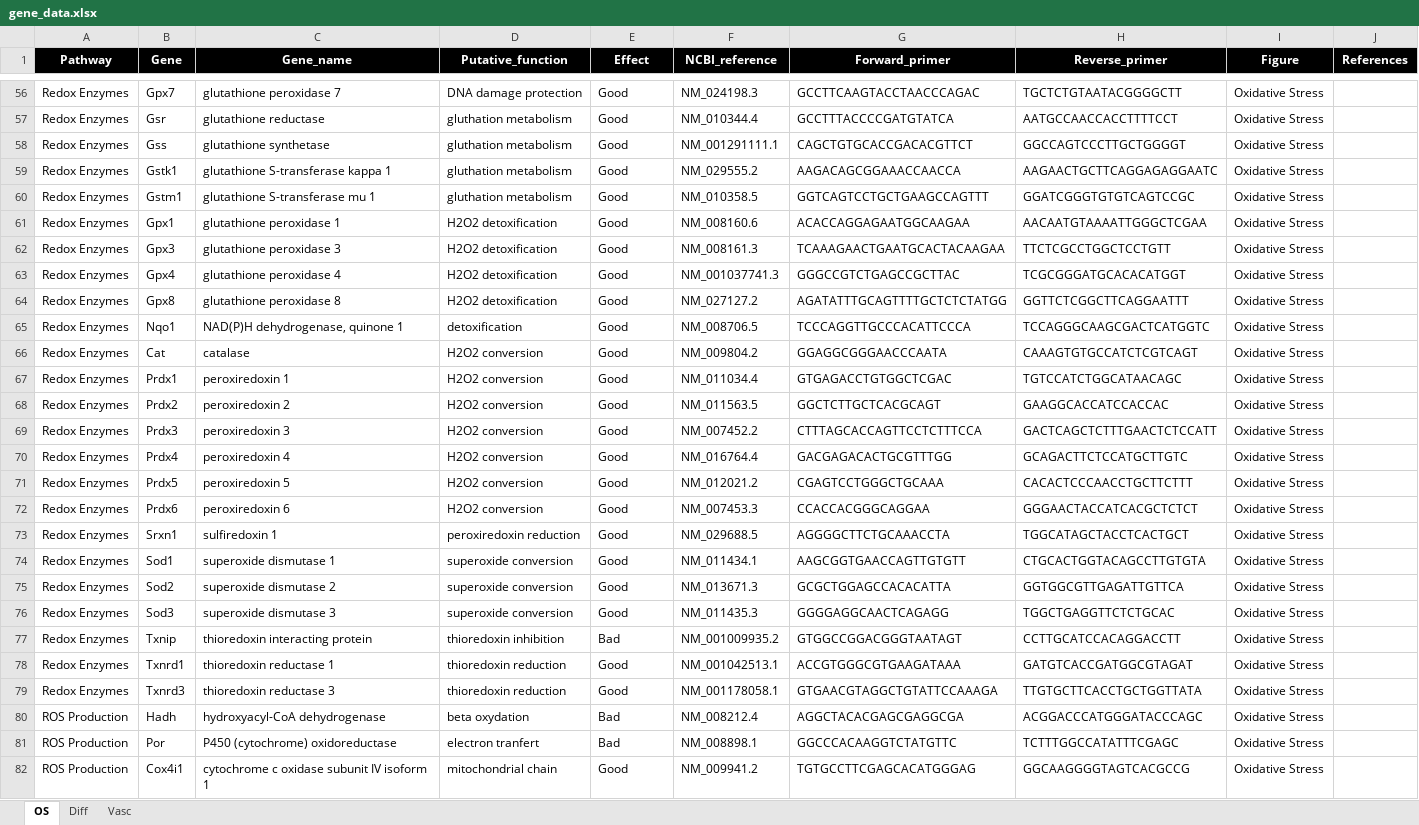
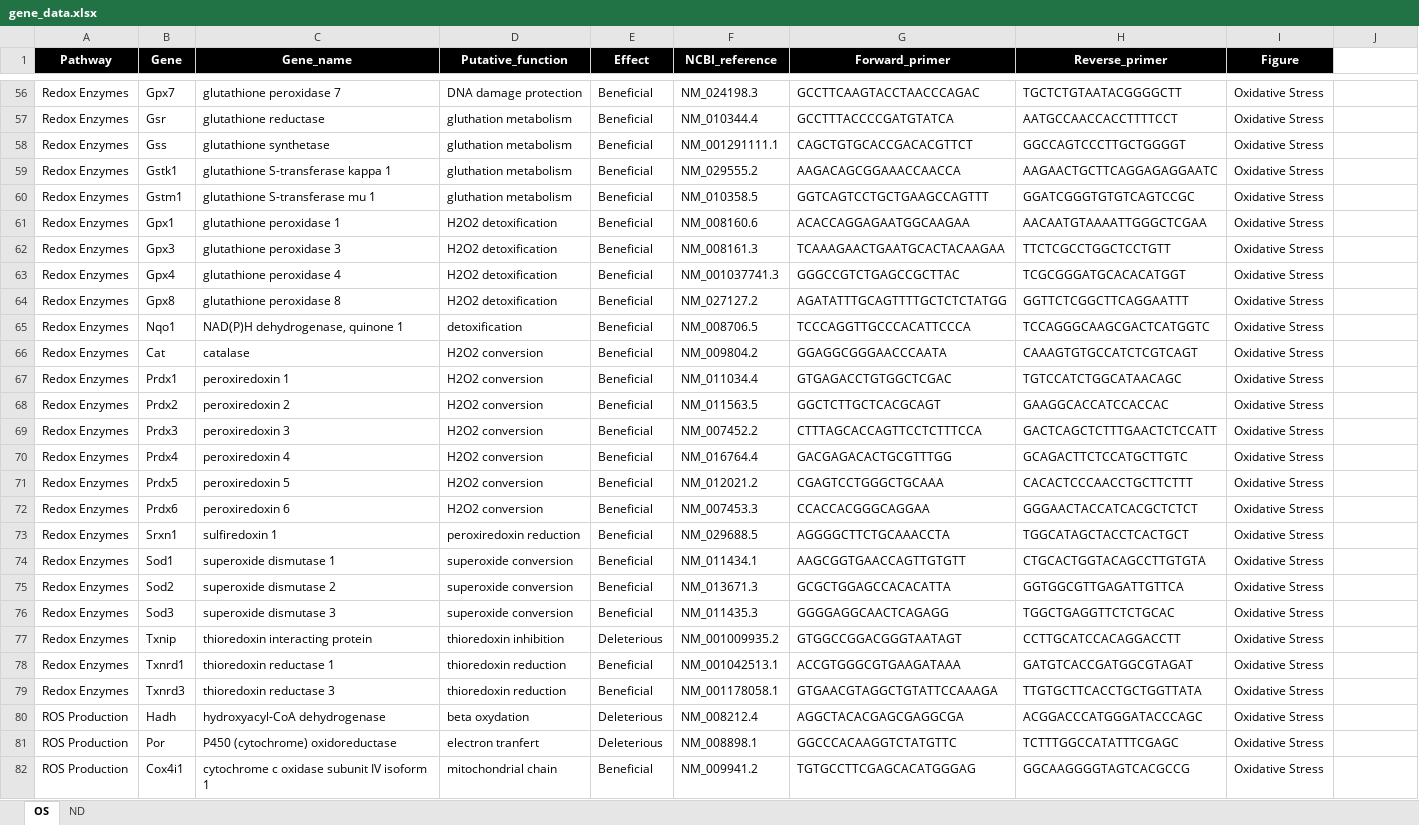
Before and after one commit to ma-riviere/DE-AoP-23, an Excel workbook: data/gene_data.xlsx, sheet OS, drawn as a sheet; only a part is shown, gaps mark what is left out; values as stored, in another font and other column widths than the file's, no borders; the diff covers the shown part only; the diff names each change by its address in the sheet, - before the commit and + after, or states it on an @@ line.

```diff
--- a/data/gene_data.xlsx (sheet OS)
+++ b/data/gene_data.xlsx (sheet OS)
-sheet tab: Diff
+sheet tab: ND
-sheet tab: Vasc
-J1: References
+J1: (empty)
-J1 fill: #000000
+J1 fill: none
-E56:E76 (Effect): Good
+E56:E76 (Effect): Beneficial
-E77 (Effect): Bad
+E77 (Effect): Deleterious
-E78:E79 (Effect): Good
+E78:E79 (Effect): Beneficial
-E80:E81 (Effect): Bad
+E80:E81 (Effect): Deleterious
-E82 (Effect): Good
+E82 (Effect): Beneficial
```
Also changed, not shown: 67 edited cells elsewhere in this sheet, sheet ND, data/IHC/Calb.xlsx, data/IHC/Casp.xlsx, 48 other files.
